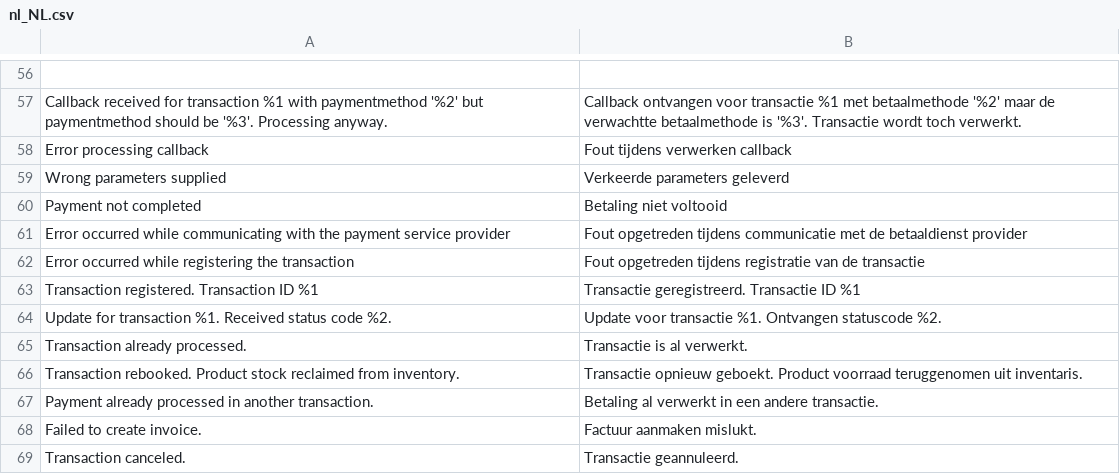
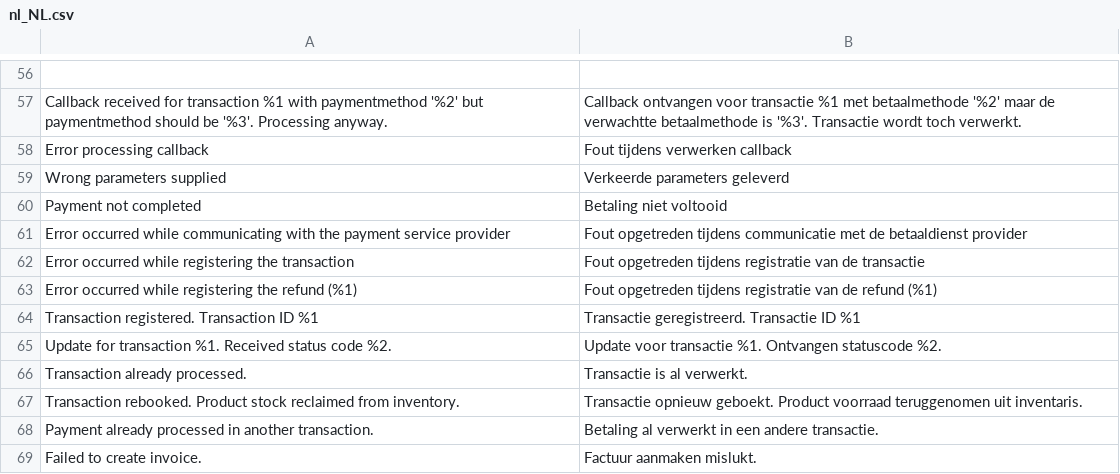
Before and after one commit to cardgate/magento2, a CSV file: i18n/nl_NL.csv, drawn as a sheet; only a part is shown, gaps mark what is left out; the shorter side is filled out with more unchanged rows; the diff names each change by its address in the sheet, - before the commit and + after, or states it on an @@ line.

Commit message:
preliminary refund support and reorganising folder structure in preparation for composer installs

```diff
--- a/i18n/nl_NL.csv
+++ b/i18n/nl_NL.csv
+row 63: Error occurred while registering the refund (%1) | Fout opgetreden tijdens registratie van de refund (%1)
```
Also changed, not shown: 6 other files.
